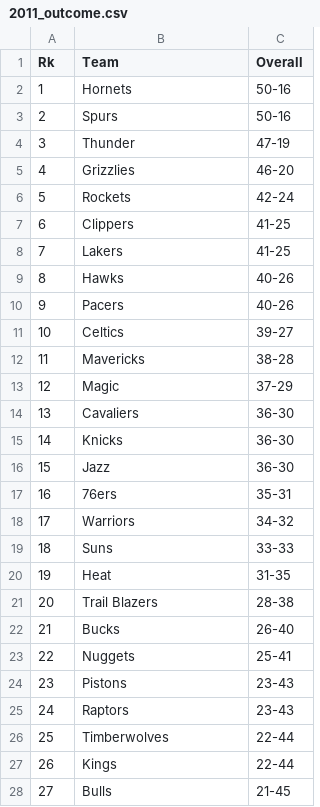
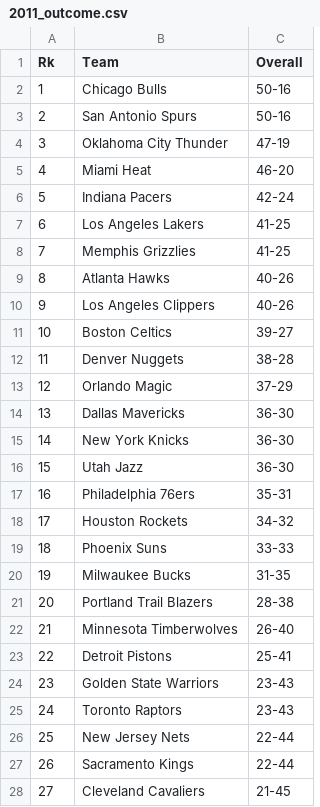
Before and after one commit to deurruti/thelongtwo, a CSV file: outcomes/2011_outcome.csv, drawn as a sheet; only a part is shown; the diff covers the shown part only.

Commit message:
outcomes fixed

```diff
--- a/outcomes/2011_outcome.csv
+++ b/outcomes/2011_outcome.csv
@@ -1,28 +1,28 @@
 Rk,Team,Overall
-1,Hornets,50-16
-2,Spurs,50-16
-3,Thunder,47-19
-4,Grizzlies,46-20
-5,Rockets,42-24
-6,Clippers,41-25
-7,Lakers,41-25
-8,Hawks,40-26
-9,Pacers,40-26
-10,Celtics,39-27
-11,Mavericks,38-28
-12,Magic,37-29
-13,Cavaliers,36-30
-14,Knicks,36-30
-15,Jazz,36-30
-16,76ers,35-31
-17,Warriors,34-32
-18,Suns,33-33
-19,Heat,31-35
-20,Trail Blazers,28-38
-21,Bucks,26-40
-22,Nuggets,25-41
-23,Pistons,23-43
-24,Raptors,23-43
-25,Timberwolves,22-44
-26,Kings,22-44
-27,Bulls,21-45
+1,Chicago Bulls,50-16
+2,San Antonio Spurs,50-16
+3,Oklahoma City Thunder,47-19
+4,Miami Heat,46-20
+5,Indiana Pacers,42-24
+6,Los Angeles Lakers,41-25
+7,Memphis Grizzlies,41-25
+8,Atlanta Hawks,40-26
+9,Los Angeles Clippers,40-26
+10,Boston Celtics,39-27
+11,Denver Nuggets,38-28
+12,Orlando Magic,37-29
+13,Dallas Mavericks,36-30
+14,New York Knicks,36-30
+15,Utah Jazz,36-30
+16,Philadelphia 76ers,35-31
+17,Houston Rockets,34-32
+18,Phoenix Suns,33-33
+19,Milwaukee Bucks,31-35
+20,Portland Trail Blazers,28-38
+21,Minnesota Timberwolves,26-40
+22,Detroit Pistons,25-41
+23,Golden State Warriors,23-43
+24,Toronto Raptors,23-43
+25,New Jersey Nets,22-44
+26,Sacramento Kings,22-44
+27,Cleveland Cavaliers,21-45
```
Also changed, not shown: 3 edited cells elsewhere in this file, outcomes/2010_outcome.csv, outcomes/2012_outcome.csv, 10 other files.
